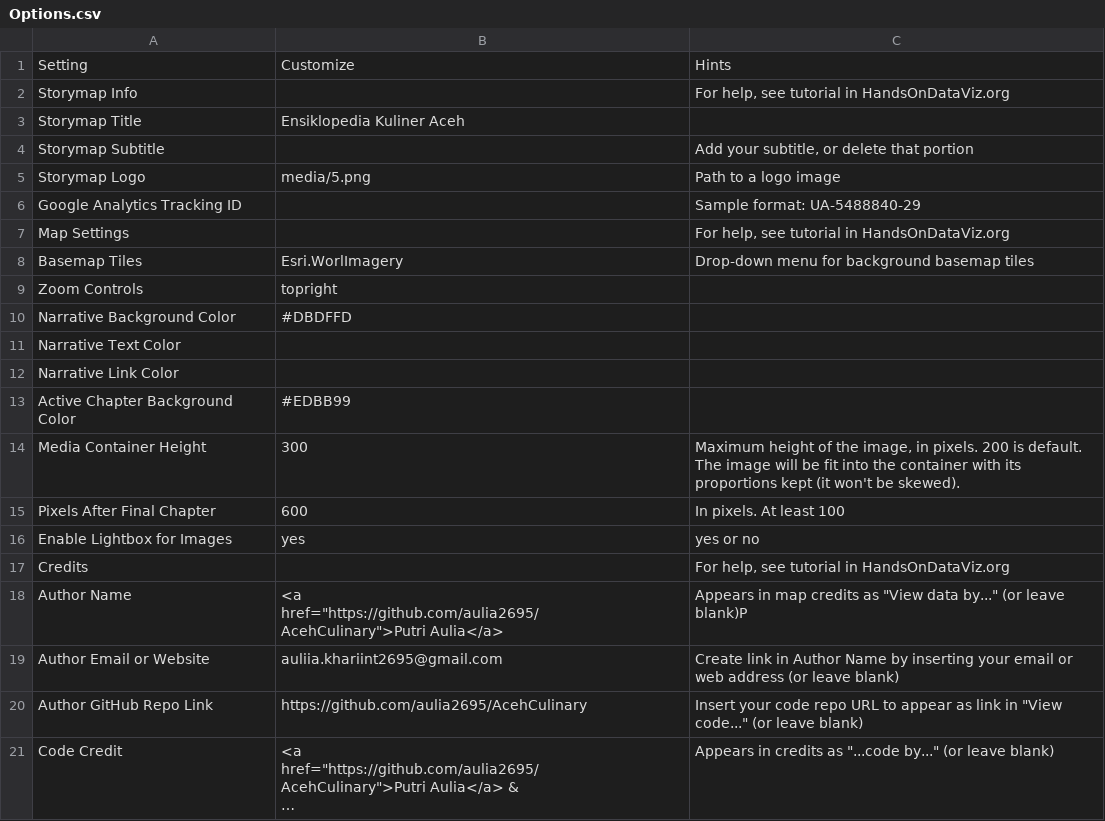
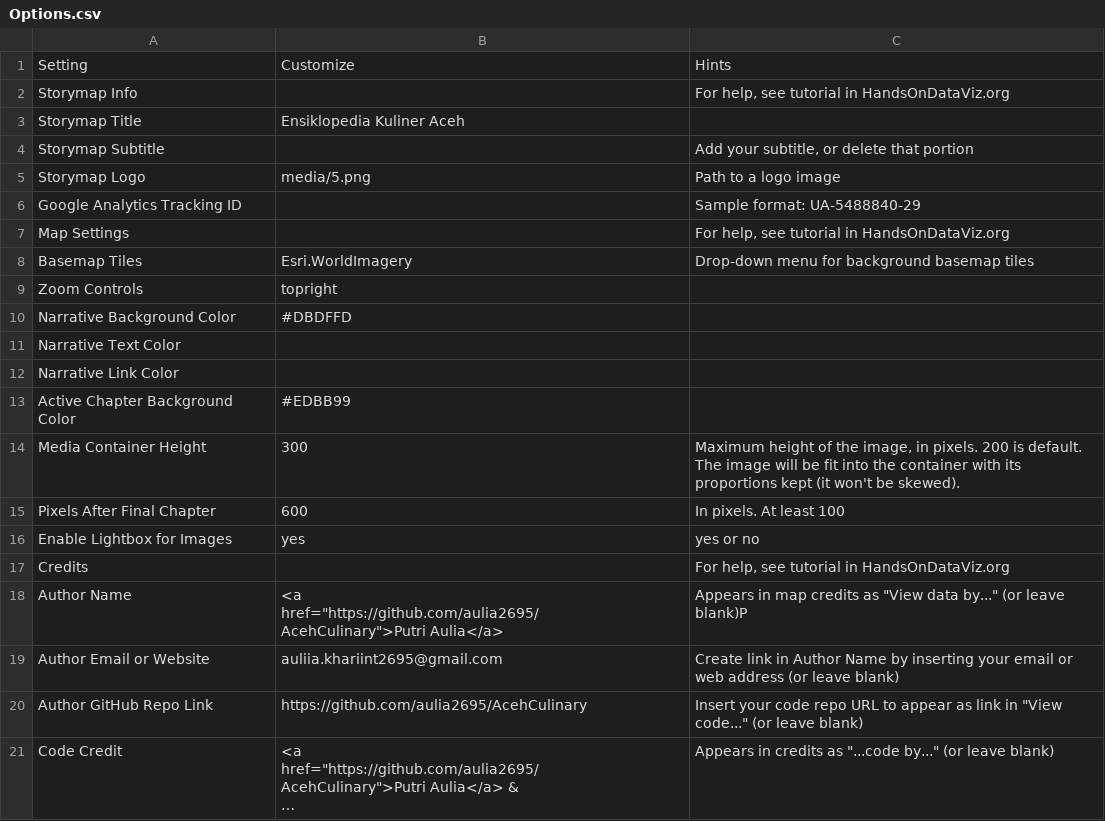
Before and after one commit to aulia2695/AcehCulinary, a CSV file: csv/Options.csv, drawn as a sheet; long unchanged cells end in ….

Commit message:
Add files via upload

```diff
--- a/csv/Options.csv
+++ b/csv/Options.csv
@@ -7,3 +7,3 @@ Google Analytics Tracking ID,,Sample format: UA-5488840-29
 Map Settings,,"For help, see tutorial in HandsOnDataViz.org"
-Basemap Tiles,Esri.WorlImagery,Drop-down menu for background basemap tiles
+Basemap Tiles,Esri.WorldImagery,Drop-down menu for background basemap tiles
 Zoom Controls,topright,
```
